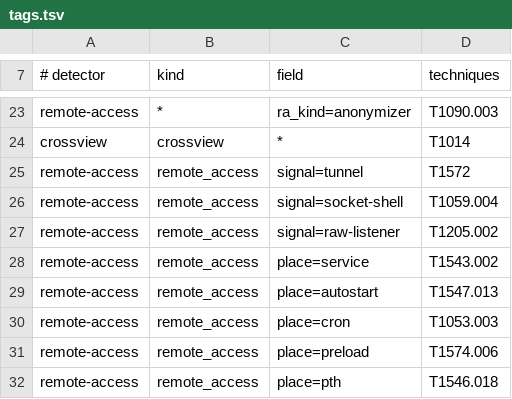
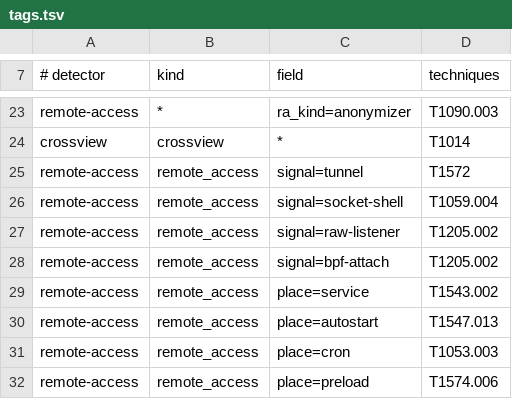
Before and after one commit to Artifex-Technologies/Heimdall, a TSV file: internal/attack/tags.tsv, drawn as a sheet; only a part is shown, gaps mark what is left out; the shorter side is filled out with more unchanged rows.

```diff
--- a/internal/attack/tags.tsv
+++ b/internal/attack/tags.tsv
@@ -27,2 +27,3 @@ remote-access	remote_access	signal=socket-shell	T1059.004
 remote-access	remote_access	signal=raw-listener	T1205.002
+remote-access	remote_access	signal=bpf-attach	T1205.002
 remote-access	remote_access	place=service	T1543.002
```
Also changed, not shown: 11 other files.
